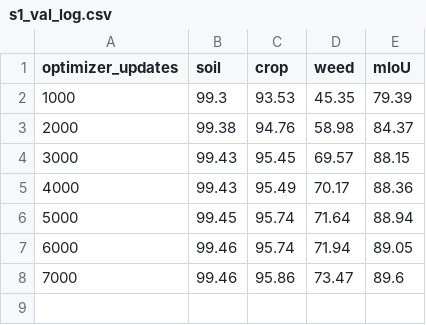
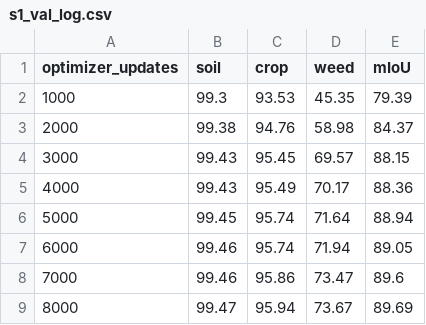
Before and after one commit to LiuLiShenShe/AgriDSeq-JEPA, a CSV file: reports/s1_val_log.csv, drawn as a sheet.

```diff
--- a/reports/s1_val_log.csv
+++ b/reports/s1_val_log.csv
@@ -8 +8,2 @@ optimizer_updates,soil,crop,weed,mIoU
 7000,99.46,95.86,73.47,89.6
+8000,99.47,95.94,73.67,89.69
```
Also changed, not shown: reports/s1_train_log_sample.csv, 4 other files.
